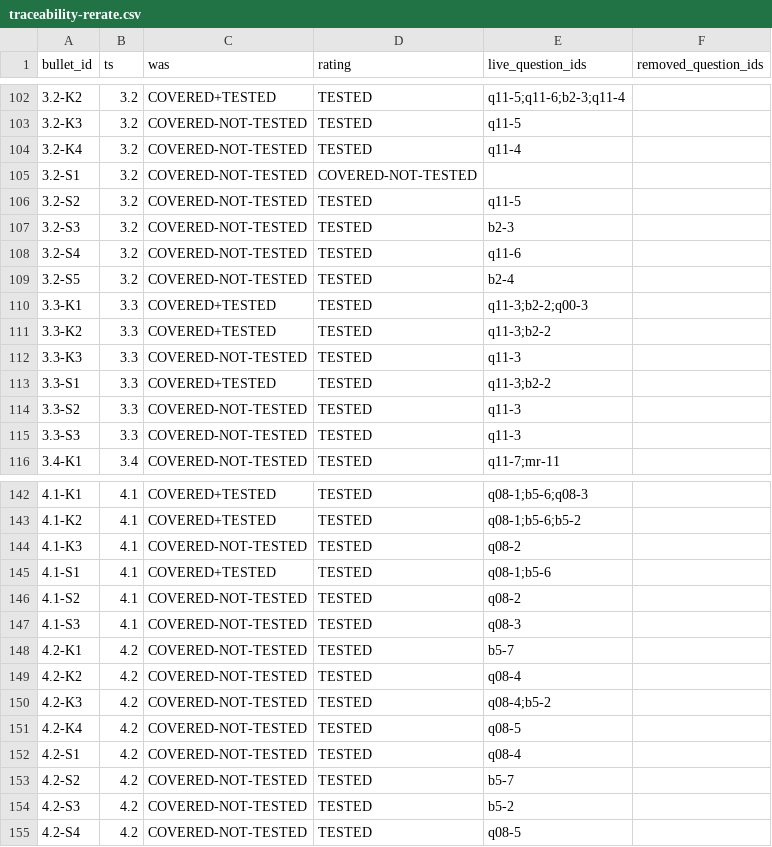
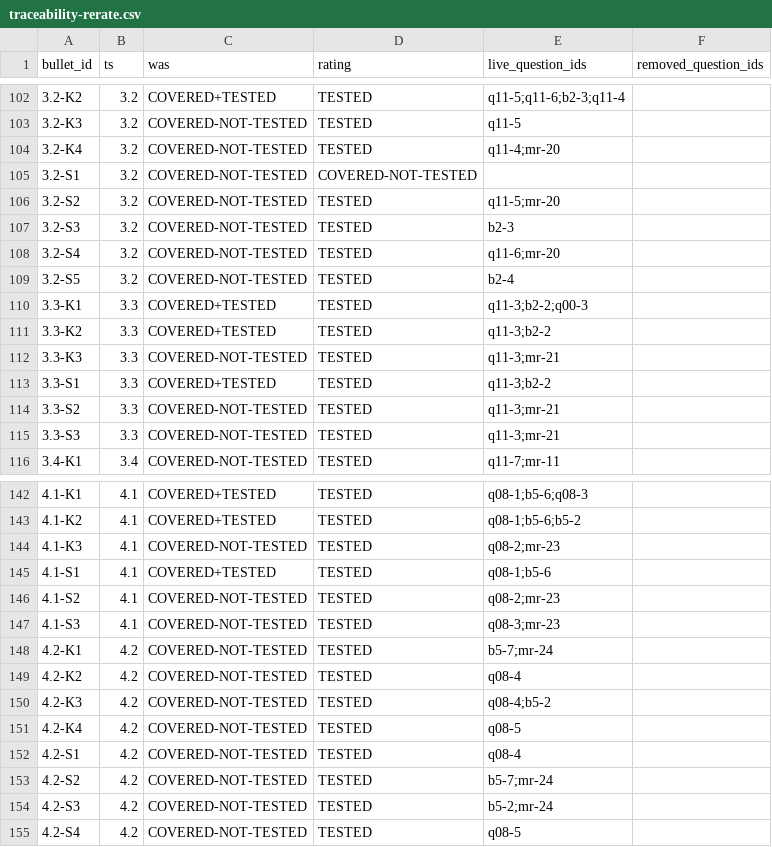
Before and after one commit to ejochims/claude-architect-exam-guide, a CSV file: audit/work/traceability-rerate.csv, drawn as a sheet; only a part is shown, gaps mark what is left out; the diff covers the shown part only.

```diff
--- a/audit/work/traceability-rerate.csv
+++ b/audit/work/traceability-rerate.csv
@@ -103,7 +103,7 @@ bullet_id,ts,was,rating,live_question_ids,removed_question_ids
 3.2-K3,3.2,COVERED-NOT-TESTED,TESTED,q11-5,
-3.2-K4,3.2,COVERED-NOT-TESTED,TESTED,q11-4,
+3.2-K4,3.2,COVERED-NOT-TESTED,TESTED,q11-4;mr-20,
 3.2-S1,3.2,COVERED-NOT-TESTED,COVERED-NOT-TESTED,,
-3.2-S2,3.2,COVERED-NOT-TESTED,TESTED,q11-5,
+3.2-S2,3.2,COVERED-NOT-TESTED,TESTED,q11-5;mr-20,
 3.2-S3,3.2,COVERED-NOT-TESTED,TESTED,b2-3,
-3.2-S4,3.2,COVERED-NOT-TESTED,TESTED,q11-6,
+3.2-S4,3.2,COVERED-NOT-TESTED,TESTED,q11-6;mr-20,
 3.2-S5,3.2,COVERED-NOT-TESTED,TESTED,b2-4,
@@ -111,6 +111,6 @@ bullet_id,ts,was,rating,live_question_ids,removed_question_ids
 3.3-K2,3.3,COVERED+TESTED,TESTED,q11-3;b2-2,
-3.3-K3,3.3,COVERED-NOT-TESTED,TESTED,q11-3,
+3.3-K3,3.3,COVERED-NOT-TESTED,TESTED,q11-3;mr-21,
 3.3-S1,3.3,COVERED+TESTED,TESTED,q11-3;b2-2,
-3.3-S2,3.3,COVERED-NOT-TESTED,TESTED,q11-3,
-3.3-S3,3.3,COVERED-NOT-TESTED,TESTED,q11-3,
+3.3-S2,3.3,COVERED-NOT-TESTED,TESTED,q11-3;mr-21,
+3.3-S3,3.3,COVERED-NOT-TESTED,TESTED,q11-3;mr-21,
 3.4-K1,3.4,COVERED-NOT-TESTED,TESTED,q11-7;mr-11,
@@ -143,7 +143,7 @@ bullet_id,ts,was,rating,live_question_ids,removed_question_ids
 4.1-K2,4.1,COVERED+TESTED,TESTED,q08-1;b5-6;b5-2,
-4.1-K3,4.1,COVERED-NOT-TESTED,TESTED,q08-2,
+4.1-K3,4.1,COVERED-NOT-TESTED,TESTED,q08-2;mr-23,
 4.1-S1,4.1,COVERED+TESTED,TESTED,q08-1;b5-6,
-4.1-S2,4.1,COVERED-NOT-TESTED,TESTED,q08-2,
-4.1-S3,4.1,COVERED-NOT-TESTED,TESTED,q08-3,
-4.2-K1,4.2,COVERED-NOT-TESTED,TESTED,b5-7,
+4.1-S2,4.1,COVERED-NOT-TESTED,TESTED,q08-2;mr-23,
+4.1-S3,4.1,COVERED-NOT-TESTED,TESTED,q08-3;mr-23,
+4.2-K1,4.2,COVERED-NOT-TESTED,TESTED,b5-7;mr-24,
 4.2-K2,4.2,COVERED-NOT-TESTED,TESTED,q08-4,
@@ -152,4 +152,4 @@ bullet_id,ts,was,rating,live_question_ids,removed_question_ids
 4.2-S1,4.2,COVERED-NOT-TESTED,TESTED,q08-4,
-4.2-S2,4.2,COVERED-NOT-TESTED,TESTED,b5-7,
-4.2-S3,4.2,COVERED-NOT-TESTED,TESTED,b5-2,
+4.2-S2,4.2,COVERED-NOT-TESTED,TESTED,b5-7;mr-24,
+4.2-S3,4.2,COVERED-NOT-TESTED,TESTED,b5-2;mr-24,
 4.2-S4,4.2,COVERED-NOT-TESTED,TESTED,q08-5,
```
Also changed, not shown: 34 edited cells elsewhere in this file.
